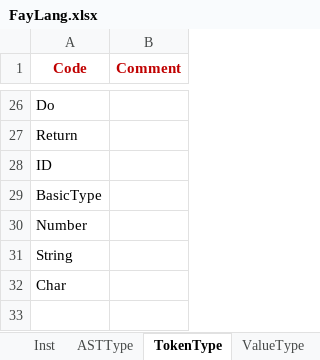
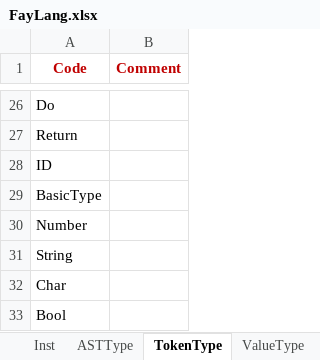
Before and after one commit to larlf/fay, an Excel workbook: doc/FayLang.xlsx, sheet TokenType, drawn as a sheet; only a part is shown, gaps mark what is left out; values as stored, in another font and other column widths than the file's, no borders; the diff names each change by its address in the sheet, - before the commit and + after, or states it on an @@ line.

```diff
--- a/doc/FayLang.xlsx (sheet TokenType)
+++ b/doc/FayLang.xlsx (sheet TokenType)
+row 33: Bool
```
Also changed, not shown: 12 other files.
